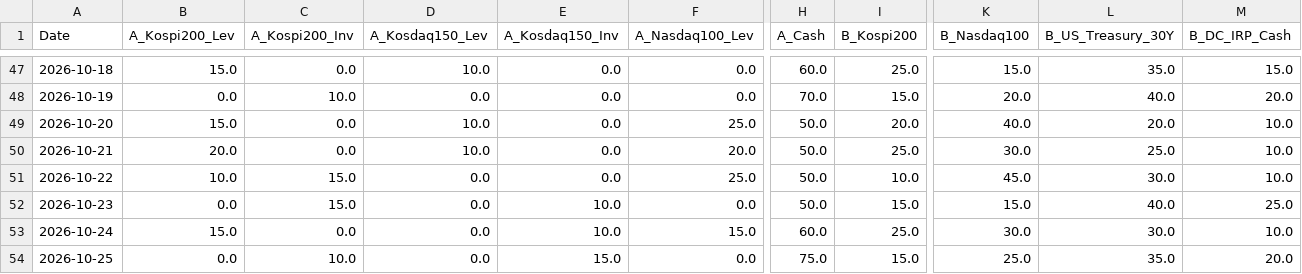
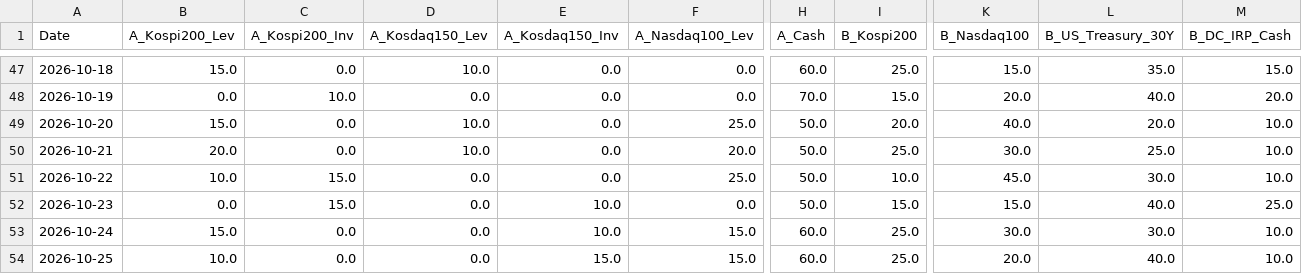
Before and after one commit to lkj9980/quant-dashboard, a CSV file: data/backtest_data.csv, drawn as a sheet; only a part is shown, gaps mark what is left out; the diff names each change by its address in the sheet, - before the commit and + after, or states it on an @@ line.

```diff
--- a/data/backtest_data.csv
+++ b/data/backtest_data.csv
-B54 (A_Kospi200_Lev): 0.0
+B54 (A_Kospi200_Lev): 10.0
-C54 (A_Kospi200_Inv): 10.0
+C54 (A_Kospi200_Inv): 0.0
-F54 (A_Nasdaq100_Lev): 0.0
+F54 (A_Nasdaq100_Lev): 15.0
-H54 (A_Cash): 75.0
+H54 (A_Cash): 60.0
-I54 (B_Kospi200): 15.0
+I54 (B_Kospi200): 25.0
-K54 (B_Nasdaq100): 25.0
+K54 (B_Nasdaq100): 20.0
-L54 (B_US_Treasury_30Y): 35.0
+L54 (B_US_Treasury_30Y): 40.0
-M54 (B_DC_IRP_Cash): 20.0
+M54 (B_DC_IRP_Cash): 10.0
```
Also changed, not shown: data/quant_log.csv, 3 other files.
